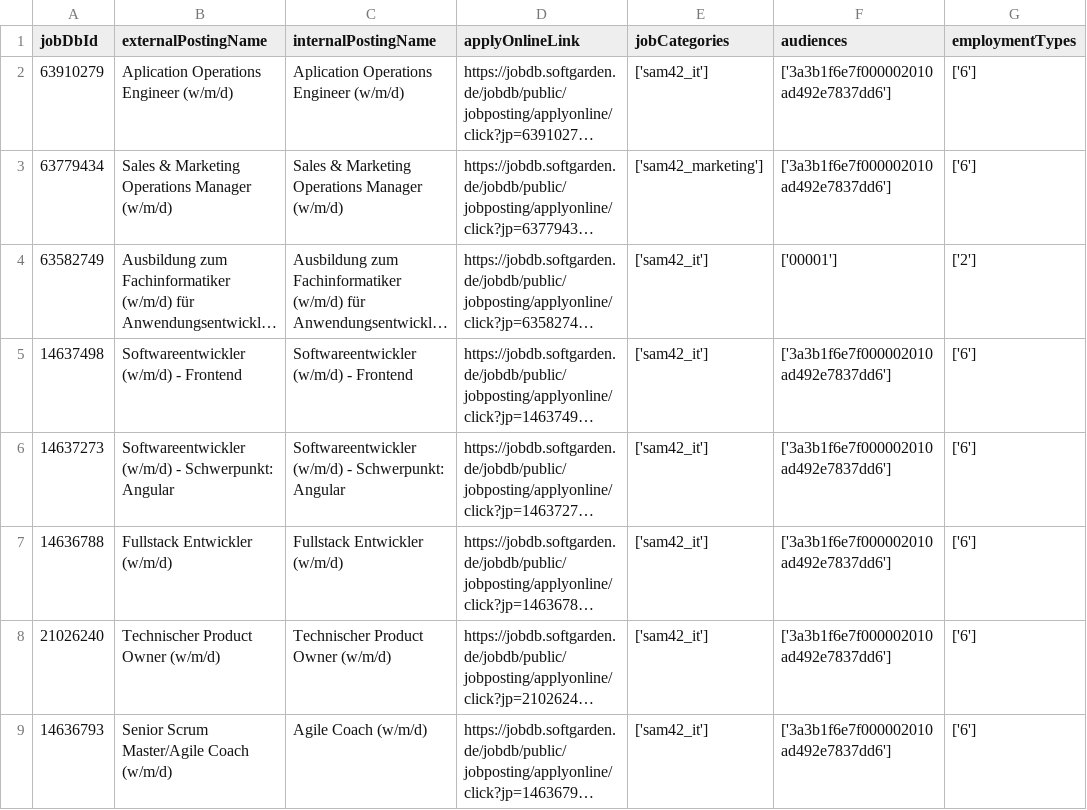
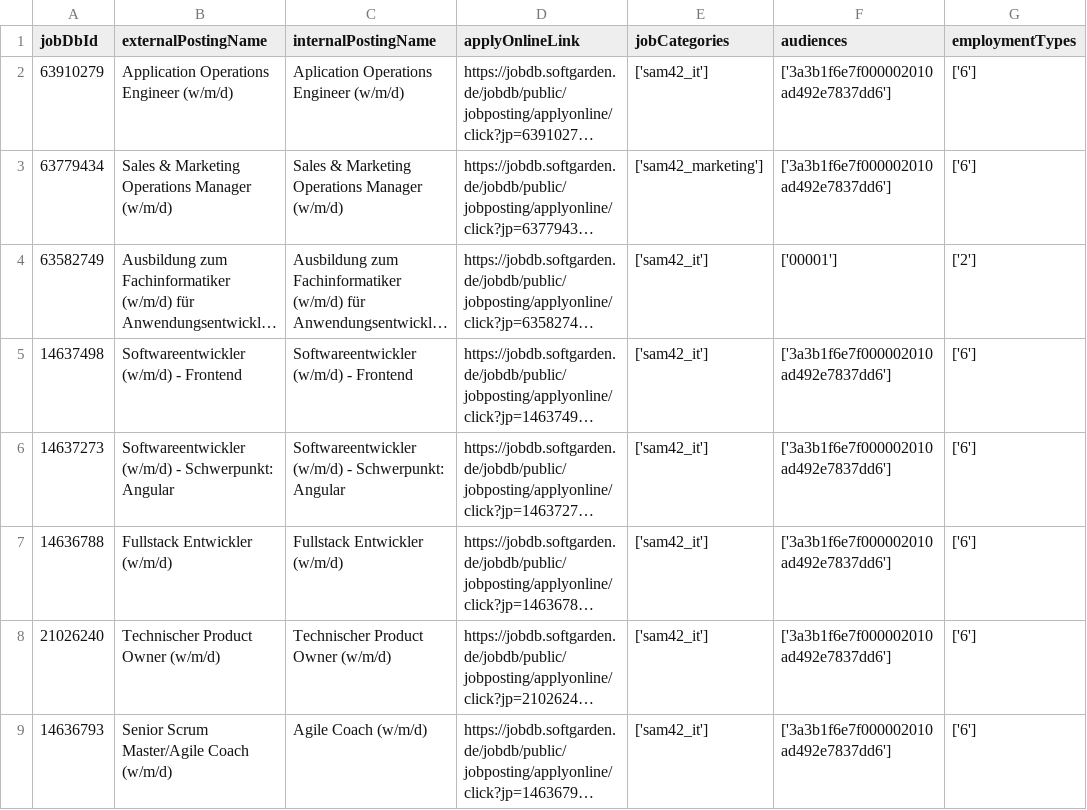
Before and after one commit to brandad-group/.github, a CSV file: job-api/jobs.csv, drawn as a sheet; only a part is shown; long unchanged cells end in …; the diff names each change by its address in the sheet, - before the commit and + after, or states it on an @@ line.

```diff
--- a/job-api/jobs.csv
+++ b/job-api/jobs.csv
-B2 (externalPostingName): Aplication Operations Engineer (w/m/d)
+B2 (externalPostingName): Application Operations Engineer (w/m/d)
```
Also changed, not shown: 2 other files.
